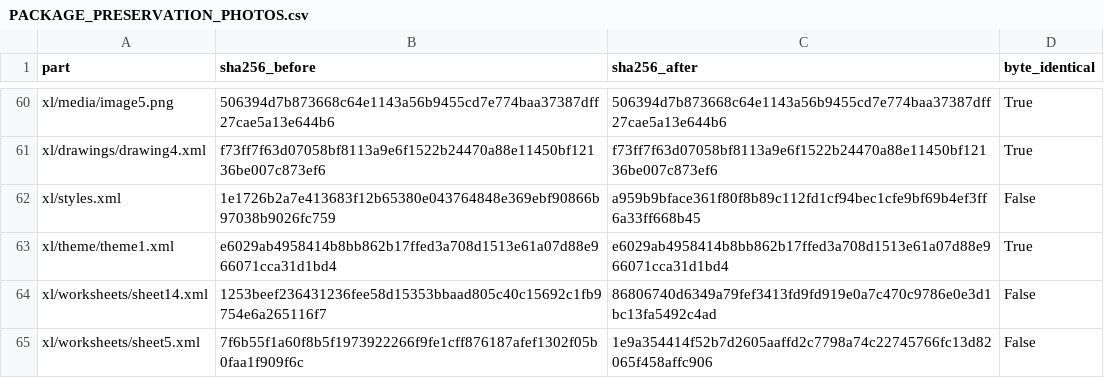
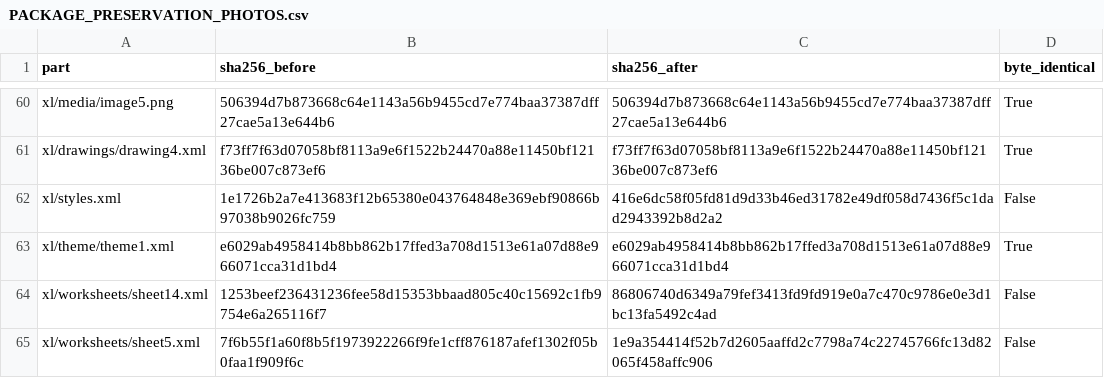
Before and after one commit to smokydastona/PLU-Code-Book, a CSV file: outputs/till-binder-review/PACKAGE_PRESERVATION_PHOTOS.csv, drawn as a sheet; only a part is shown, gaps mark what is left out.

```diff
--- a/outputs/till-binder-review/PACKAGE_PRESERVATION_PHOTOS.csv
+++ b/outputs/till-binder-review/PACKAGE_PRESERVATION_PHOTOS.csv
@@ -61,3 +61,3 @@ xl/media/image5.png,506394d7b873668c64e1143a56b9455cd7e774baa37387dff27cae5a13e6
 xl/drawings/drawing4.xml,f73ff7f63d07058bf8113a9e6f1522b24470a88e11450bf12136be007c873ef6,f73ff7f63d07058bf8113a9e6f1522b24470a88e11450bf12136be007c873ef6,True
-xl/styles.xml,1e1726b2a7e413683f12b65380e043764848e369ebf90866b97038b9026fc759,a959b9bface361f80f8b89c112fd1cf94bec1cfe9bf69b4ef3ff6a33ff668b45,False
+xl/styles.xml,1e1726b2a7e413683f12b65380e043764848e369ebf90866b97038b9026fc759,416e6dc58f05fd81d9d33b46ed31782e49df058d7436f5c1dad2943392b8d2a2,False
 xl/theme/theme1.xml,e6029ab4958414b8bb862b17ffed3a708d1513e61a07d88e966071cca31d1bd4,e6029ab4958414b8bb862b17ffed3a708d1513e61a07d88e966071cca31d1bd4,True
```
Also changed, not shown: outputs/till-binder-review/PRINT_LAYOUT_REPORT.csv, 5 other files.
